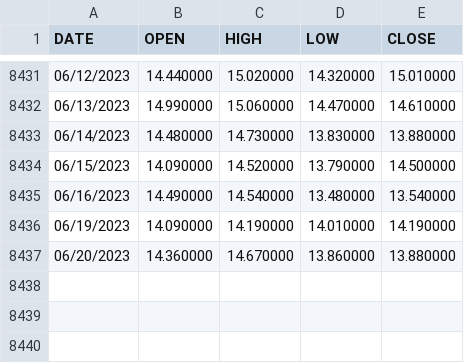
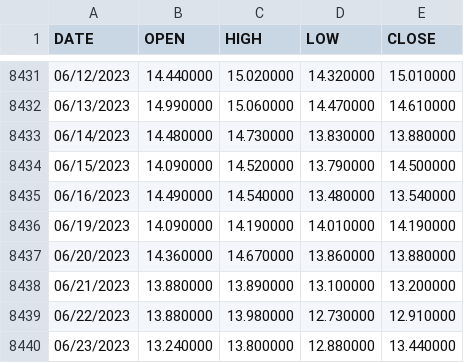
Before and after one commit to cescpy/TOTAL_VIX, a CSV file: VIX_DATA/VIX.csv, drawn as a sheet; only a part is shown, gaps mark what is left out.

```diff
--- a/VIX_DATA/VIX.csv
+++ b/VIX_DATA/VIX.csv
@@ -8437 +8437,4 @@ DATE,OPEN,HIGH,LOW,CLOSE
 06/20/2023,14.360000,14.670000,13.860000,13.880000
+06/21/2023,13.880000,13.890000,13.100000,13.200000
+06/22/2023,13.880000,13.980000,12.730000,12.910000
+06/23/2023,13.240000,13.800000,12.880000,13.440000
```
Also changed, not shown: VIX_DATA/VIX3M.csv, VIX_DATA/VIX9D.csv, 11 other files.
